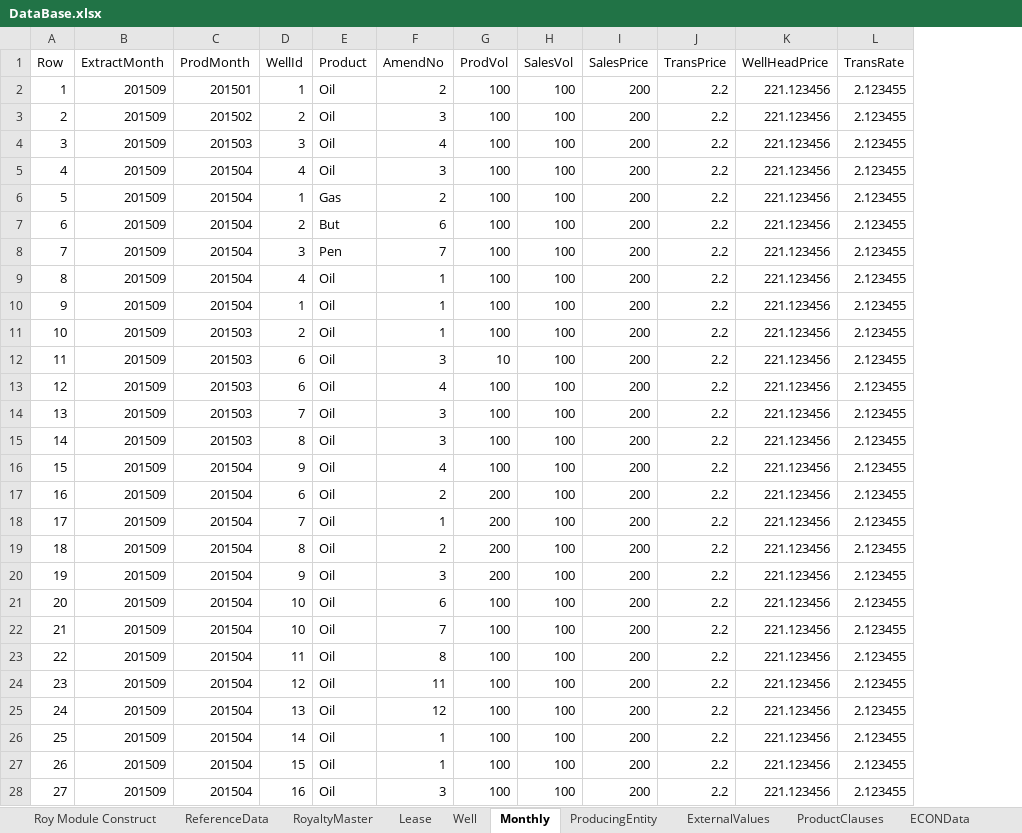
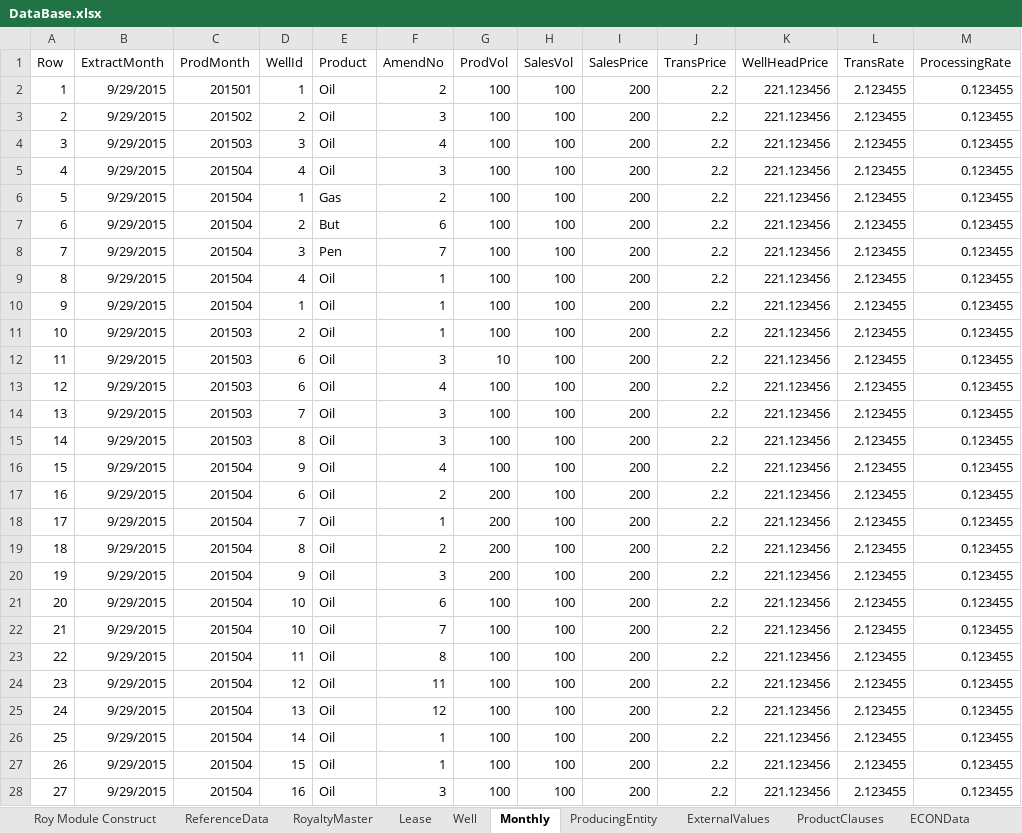
Before and after one commit to lshumlich/python-playground, an Excel workbook: excel-app/DataBase.xlsx, sheet Monthly, drawn as a sheet; only a part is shown; values as stored, in another font and other column widths than the file's, no borders; the diff covers the shown part only; the diff names each change by its address in the sheet, - before the commit and + after, or states it on an @@ line.

```diff
--- a/excel-app/DataBase.xlsx (sheet Monthly)
+++ b/excel-app/DataBase.xlsx (sheet Monthly)
+column M (ProcessingRate), rows 2-28: all 0.123455
-B2:B28 (ExtractMonth): 201509
+B2:B28 (ExtractMonth): 9/29/2015
```
Also changed, not shown: 9 edited cells elsewhere in this sheet, sheet RoyaltyMaster, sheet ReferenceData, sheet Well, sheet Roy Module Construct, 2 other files.
